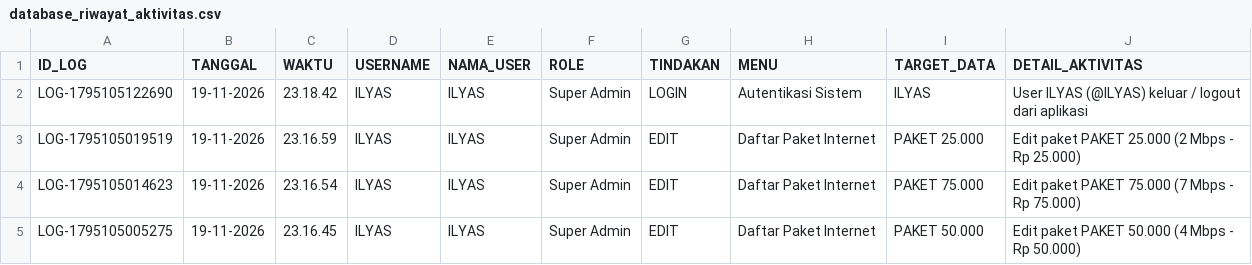
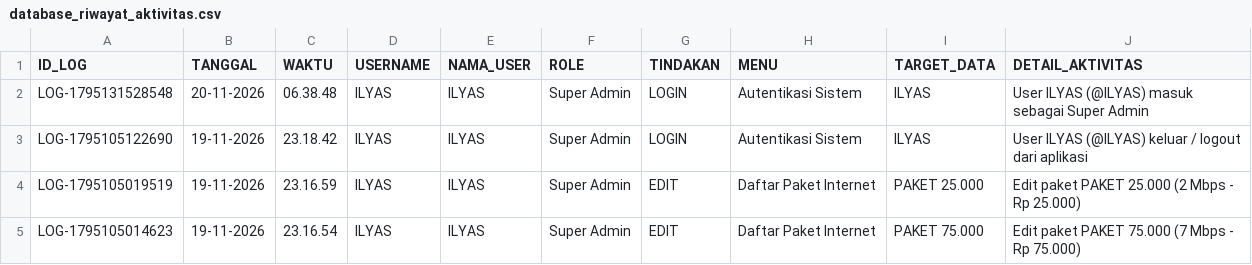
Before and after one commit to ilyasajha5-cpu/like-billing, a CSV file: database_riwayat_aktivitas.csv, drawn as a sheet; only a part is shown; the shorter side is filled out with more unchanged rows.

Commit message:
Fast-Sync database_riwayat_aktivitas.csv

```diff
--- a/database_riwayat_aktivitas.csv
+++ b/database_riwayat_aktivitas.csv
@@ -1,2 +1,3 @@
 ID_LOG,TANGGAL,WAKTU,USERNAME,NAMA_USER,ROLE,TINDAKAN,MENU,TARGET_DATA,DETAIL_AKTIVITAS
+"LOG-1795131528548","20-11-2026","06.38.48","ILYAS","ILYAS","Super Admin","LOGIN","Autentikasi Sistem","ILYAS","User ILYAS (@ILYAS) masuk sebagai Super Admin"
 "LOG-1795105122690","19-11-2026","23.18.42","ILYAS","ILYAS","Super Admin","LOGIN","Autentikasi Sistem","ILYAS","User ILYAS (@ILYAS) keluar / logout dari aplikasi"
```
